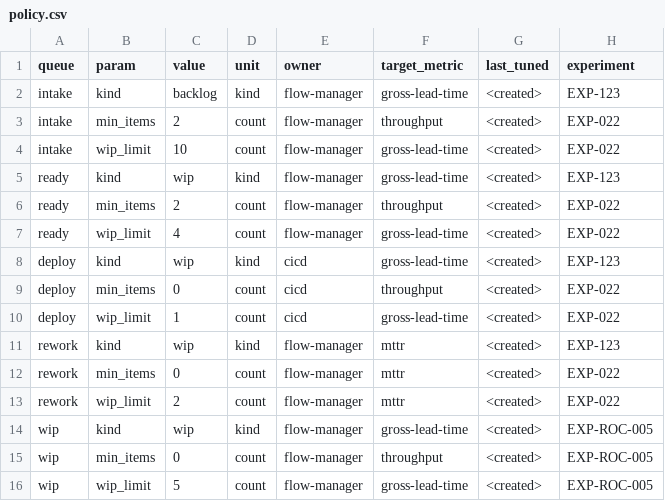
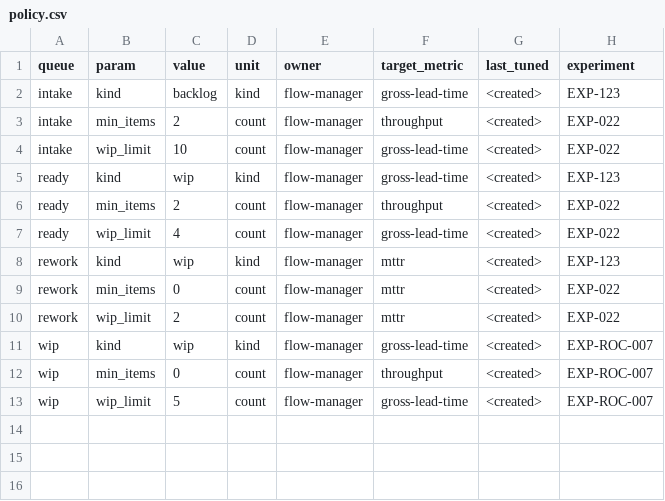
Before and after one commit to john-aerocloud/claude_learning_agents, a CSV file: work/_TEMPLATE/queues/policy.csv, drawn as a sheet.

```diff
--- a/work/_TEMPLATE/queues/policy.csv
+++ b/work/_TEMPLATE/queues/policy.csv
@@ -7,5 +7,2 @@ ready,min_items,2,count,flow-manager,throughput,<created>,EXP-022
 ready,wip_limit,4,count,flow-manager,gross-lead-time,<created>,EXP-022
-deploy,kind,wip,kind,cicd,gross-lead-time,<created>,EXP-123
-deploy,min_items,0,count,cicd,throughput,<created>,EXP-022
-deploy,wip_limit,1,count,cicd,gross-lead-time,<created>,EXP-022
 rework,kind,wip,kind,flow-manager,mttr,<created>,EXP-123
@@ -13,4 +10,4 @@ rework,min_items,0,count,flow-manager,mttr,<created>,EXP-022
 rework,wip_limit,2,count,flow-manager,mttr,<created>,EXP-022
-wip,kind,wip,kind,flow-manager,gross-lead-time,<created>,EXP-ROC-005
-wip,min_items,0,count,flow-manager,throughput,<created>,EXP-ROC-005
-wip,wip_limit,5,count,flow-manager,gross-lead-time,<created>,EXP-ROC-005
+wip,kind,wip,kind,flow-manager,gross-lead-time,<created>,EXP-ROC-007
+wip,min_items,0,count,flow-manager,throughput,<created>,EXP-ROC-007
+wip,wip_limit,5,count,flow-manager,gross-lead-time,<created>,EXP-ROC-007
```
Also changed, not shown: 5 other files.
